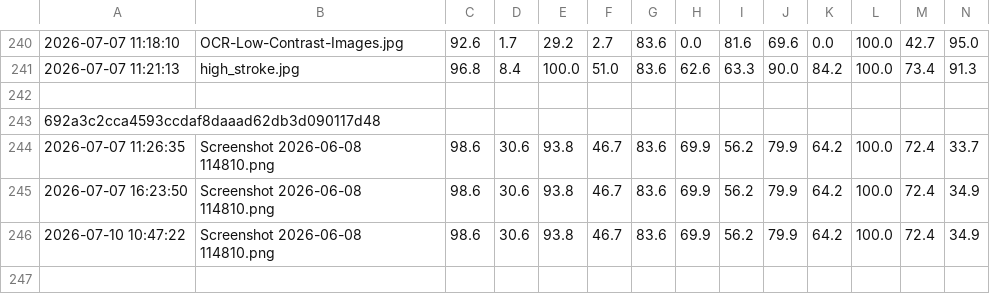
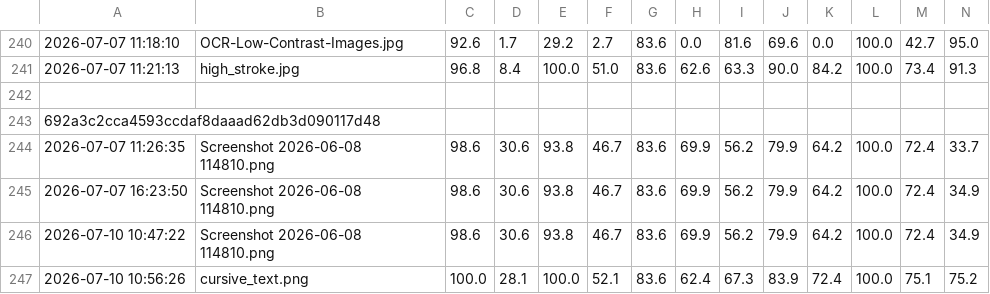
Before and after one commit to vivekkumarrai2006-crypto/ocr-readiness-platform, a CSV file: results.csv, drawn as a sheet; only a part is shown, gaps mark what is left out; rows hold the shown columns only; the diff names each change by its address in the sheet, - before the commit and + after, or states it on an @@ line.

```diff
--- a/results.csv
+++ b/results.csv
+row 247: 2026-07-10 10:56:26 | cursive_text.png | 100.0 | 28.1 | 100.0 | 52.1 | 83.6 | 62.4 | 67.3 | 83.9 | 72.4 | 100.0 | 75.1 | 75.2
```
Also changed, not shown: 1 other file.
